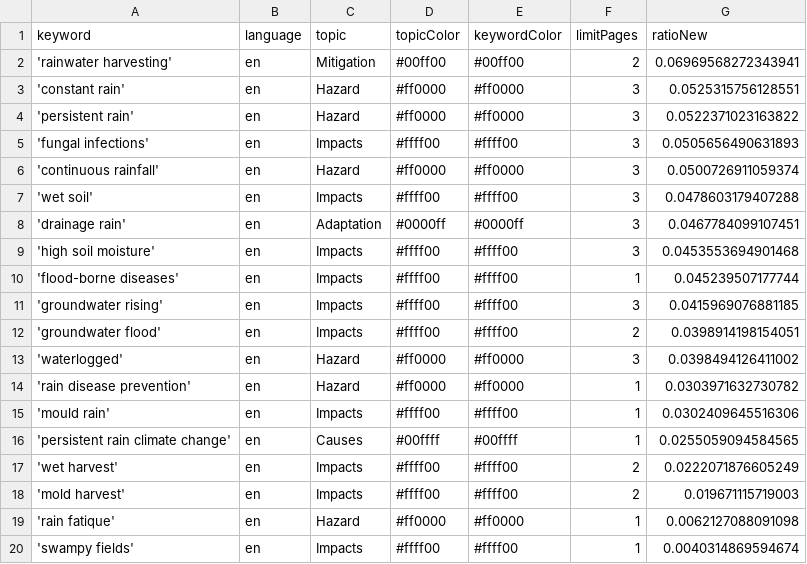
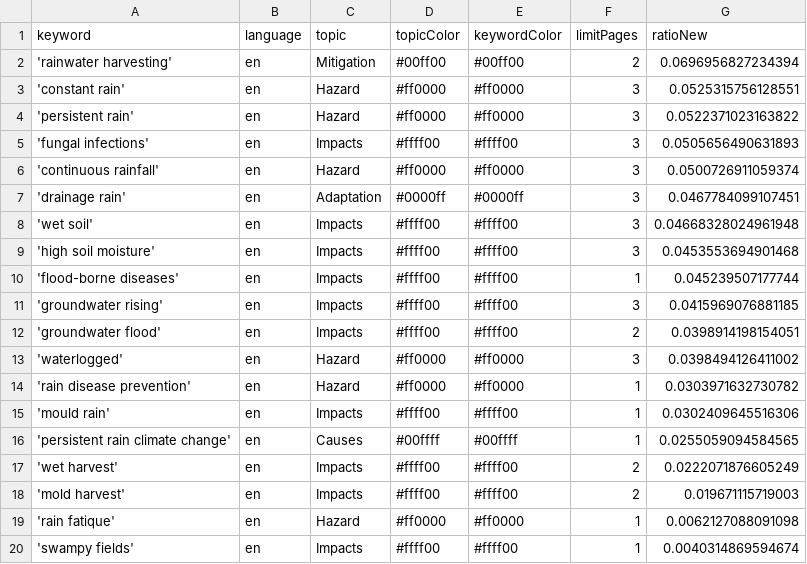
Before and after one commit to hb219-news/wetSpellIsComing, a CSV file: keywords.csv, drawn as a sheet.

```diff
--- a/keywords.csv
+++ b/keywords.csv
@@ -1,3 +1,3 @@
 keyword,language,topic,topicColor,keywordColor,limitPages,ratioNew
-'rainwater harvesting',en,Mitigation,#00ff00,#00ff00,2,0.06969568272343941
+'rainwater harvesting',en,Mitigation,#00ff00,#00ff00,2,0.0696956827234394
 'constant rain',en,Hazard,#ff0000,#ff0000,3,0.0525315756128551
@@ -6,4 +6,4 @@ keyword,language,topic,topicColor,keywordColor,limitPages,ratioNew
 'continuous rainfall',en,Hazard,#ff0000,#ff0000,3,0.0500726911059374
-'wet soil',en,Impacts,#ffff00,#ffff00,3,0.0478603179407288
 'drainage rain',en,Adaptation,#0000ff,#0000ff,3,0.0467784099107451
+'wet soil',en,Impacts,#ffff00,#ffff00,3,0.04668328024961948
 'high soil moisture',en,Impacts,#ffff00,#ffff00,3,0.0453553694901468
```
Also changed, not shown: csv/news_2026_05.csv, csv/news_2026_06.csv.
